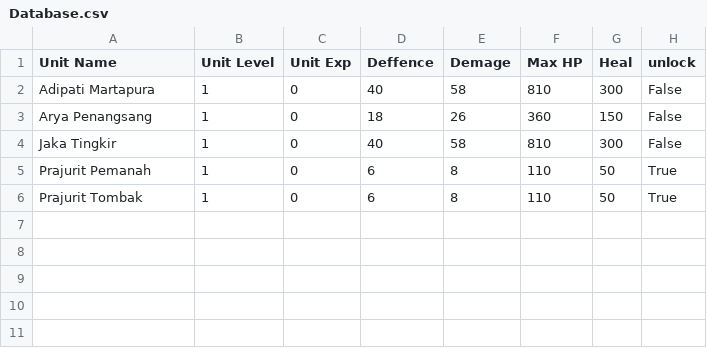
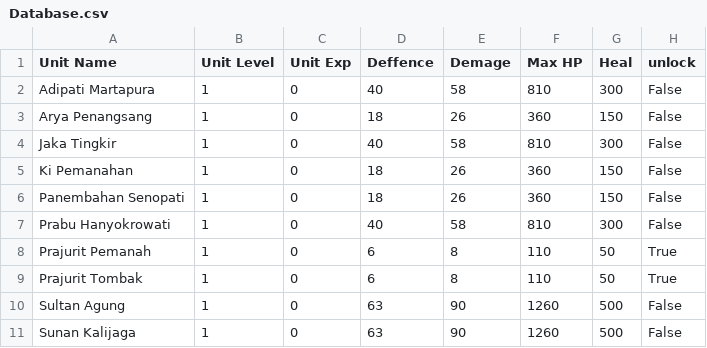
Before and after one commit to azmi001/PD-2D-Game, a CSV file: Assets/Database.csv, drawn as a sheet.

```diff
--- a/Assets/Database.csv
+++ b/Assets/Database.csv
@@ -4,3 +4,8 @@ Arya Penangsang,1,0,18,26,360,150,False
 Jaka Tingkir,1,0,40,58,810,300,False
+Ki Pemanahan,1,0,18,26,360,150,False
+Panembahan Senopati,1,0,18,26,360,150,False
+Prabu Hanyokrowati,1,0,40,58,810,300,False
 Prajurit Pemanah,1,0,6,8,110,50,True
 Prajurit Tombak,1,0,6,8,110,50,True
+Sultan Agung,1,0,63,90,1260,500,False
+Sunan Kalijaga,1,0,63,90,1260,500,False
```
Also changed, not shown: 34 other files.
